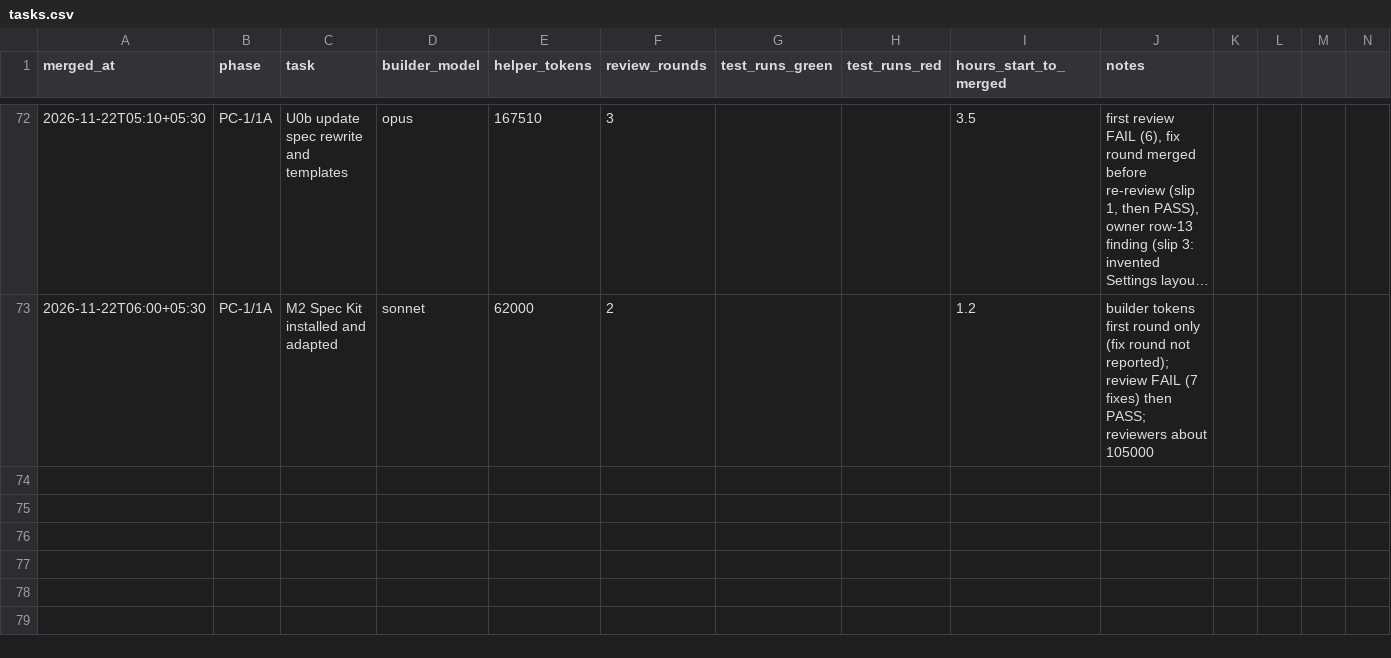
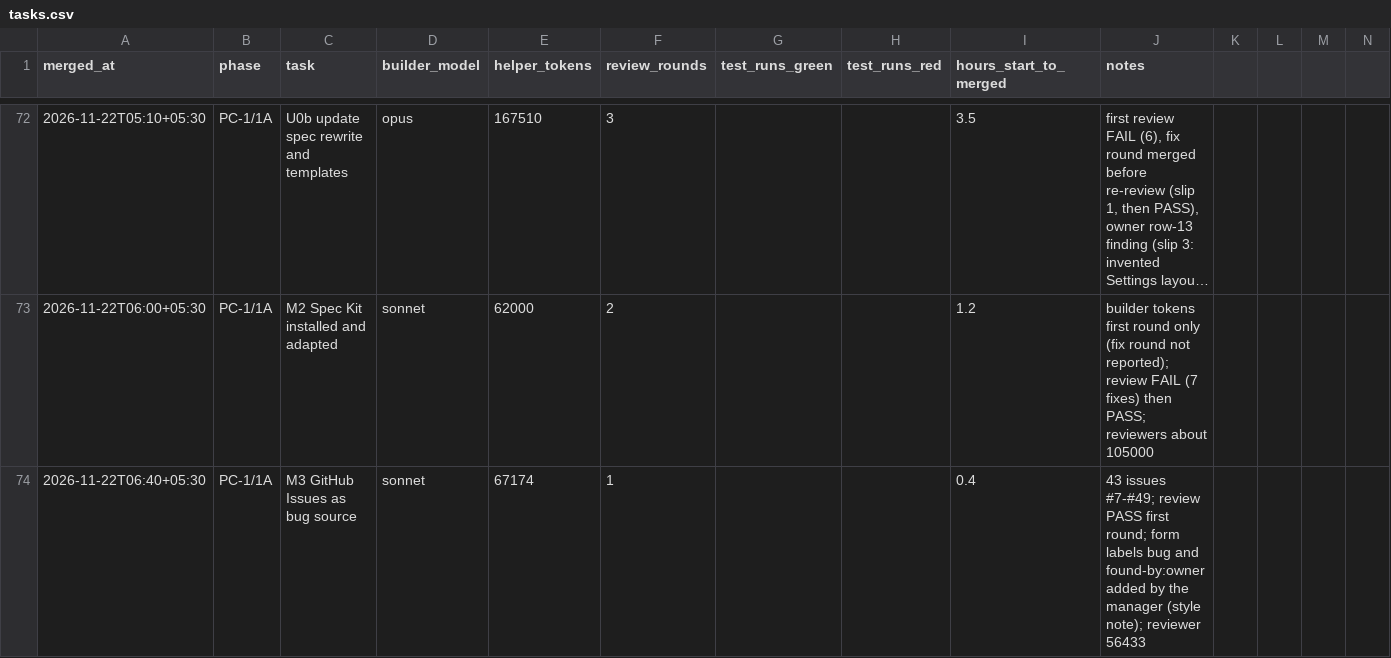
Before and after one commit to priyanahubadhana/learning-notes, a CSV file: docs/metrics/tasks.csv, drawn as a sheet; only a part is shown, gaps mark what is left out; long unchanged cells end in …; rows hold the shown columns only; the diff names each change by its address in the sheet, - before the commit and + after, or states it on an @@ line.

```diff
--- a/docs/metrics/tasks.csv
+++ b/docs/metrics/tasks.csv
+row 74: 2026-11-22T06:40+05:30 | PC-1/1A | M3 GitHub Issues as bug source | sonnet | 67174 | 1 |  |  | 0.4 | 43 issues #7-#49; review PASS first round; form labels bug and found-by:owner added by the manager (style note); reviewer 56433
```
Also changed, not shown: 2 other files.
